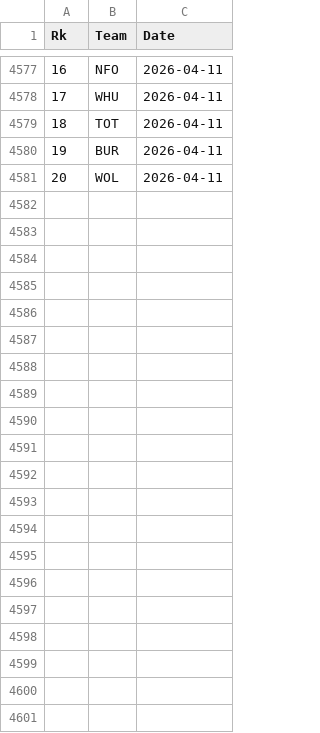
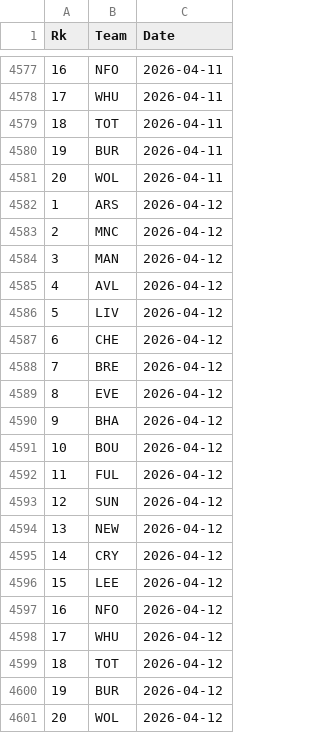
Before and after one commit to martinbog19/pl-preds, a CSV file: data/prem/standings.csv, drawn as a sheet; only a part is shown, gaps mark what is left out; the diff names each change by its address in the sheet, - before the commit and + after, or states it on an @@ line.

```diff
--- a/data/prem/standings.csv
+++ b/data/prem/standings.csv
+row 4582: 1 | ARS | 2026-04-12
+row 4583: 2 | MNC | 2026-04-12
+row 4584: 3 | MAN | 2026-04-12
+row 4585: 4 | AVL | 2026-04-12
+row 4586: 5 | LIV | 2026-04-12
+row 4587: 6 | CHE | 2026-04-12
+row 4588: 7 | BRE | 2026-04-12
+row 4589: 8 | EVE | 2026-04-12
+row 4590: 9 | BHA | 2026-04-12
+row 4591: 10 | BOU | 2026-04-12
+row 4592: 11 | FUL | 2026-04-12
+row 4593: 12 | SUN | 2026-04-12
+row 4594: 13 | NEW | 2026-04-12
+row 4595: 14 | CRY | 2026-04-12
+row 4596: 15 | LEE | 2026-04-12
+row 4597: 16 | NFO | 2026-04-12
+row 4598: 17 | WHU | 2026-04-12
+row 4599: 18 | TOT | 2026-04-12
+row 4600: 19 | BUR | 2026-04-12
+row 4601: 20 | WOL | 2026-04-12
```
Also changed, not shown: data/prem/metrics.csv.
